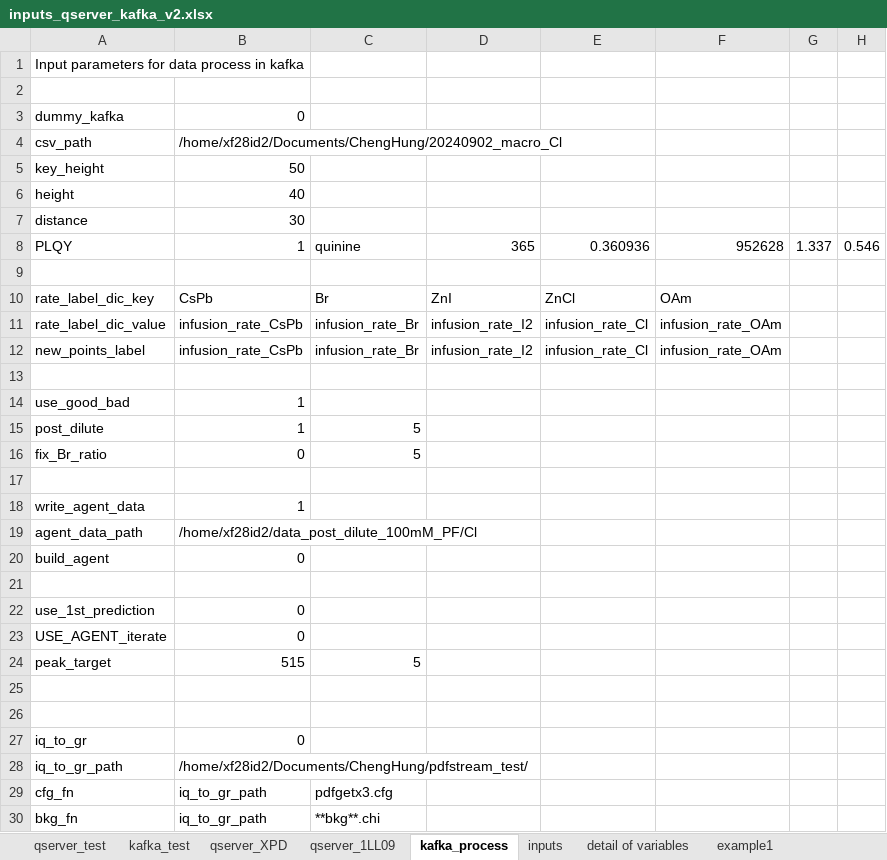
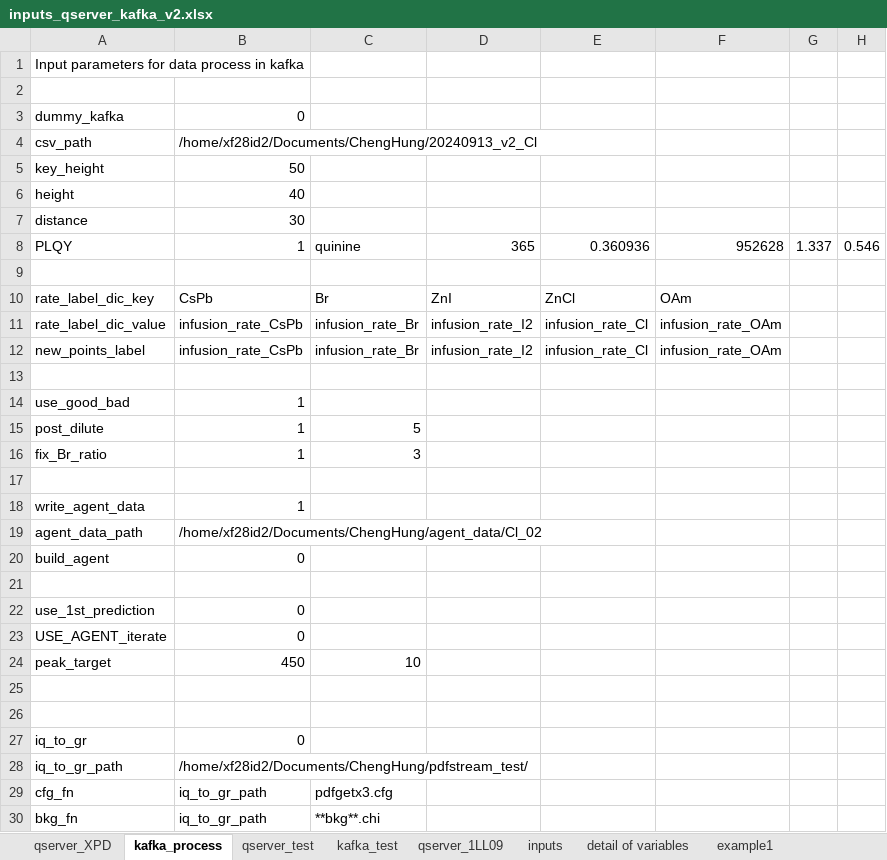
Before and after one commit to NSLS-II-XPD/profile_collection_ldrd20-31, an Excel workbook: scripts/inputs_qserver_kafka_v2.xlsx, sheet kafka_process, drawn as a sheet; only a part is shown; values as stored, in another font and other column widths than the file's, no borders; the diff names each change by its address in the sheet, - before the commit and + after, or states it on an @@ line.

```diff
--- a/scripts/inputs_qserver_kafka_v2.xlsx (sheet kafka_process)
+++ b/scripts/inputs_qserver_kafka_v2.xlsx (sheet kafka_process)
@@ sheet tab order changed: qserver_XPD | kafka_process | qserver_test | kafka_test | qserver_1LL09 | inputs | detail of variables | example1 @@
-B4: /home/xf28id2/Documents/ChengHung/20240902_macro_Cl
+B4: /home/xf28id2/Documents/ChengHung/20240913_v2_Cl
-B16: 0
+B16: 1
-C16: 5
+C16: 3
-B19: /home/xf28id2/data_post_dilute_100mM_PF/Cl
+B19: /home/xf28id2/Documents/ChengHung/agent_data/Cl_02
-B24: 515
+B24: 450
-C24: 5
+C24: 10
```
Also changed, not shown: sheet qserver_XPD, sheet qserver_1LL09, 5 other files.
